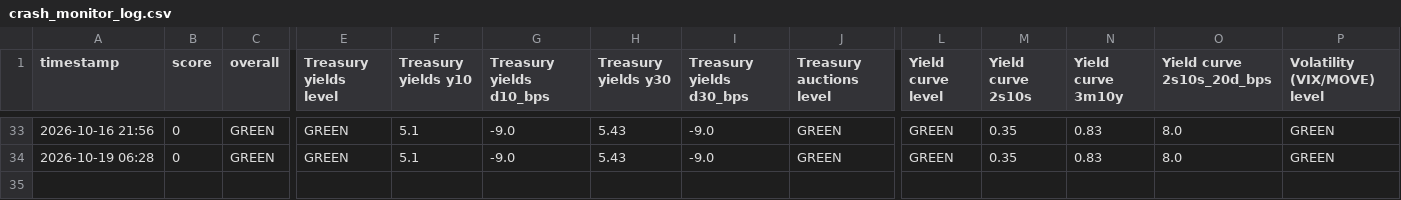
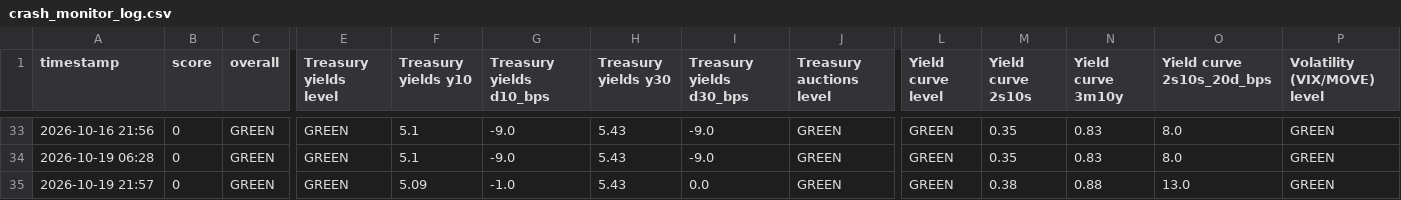
Before and after one commit to chesterhumphreys123-pixel/Market-stress, a CSV file: crash_monitor_log.csv, drawn as a sheet; only a part is shown, gaps mark what is left out; rows hold the shown columns only; the diff names each change by its address in the sheet, - before the commit and + after, or states it on an @@ line.

```diff
--- a/crash_monitor_log.csv
+++ b/crash_monitor_log.csv
+row 35: 2026-10-19 21:57 | 0 | GREEN | GREEN | 5.09 | -1.0 | 5.43 | 0.0 | GREEN | GREEN | 0.38 | 0.88 | 13.0 | GREEN
```
